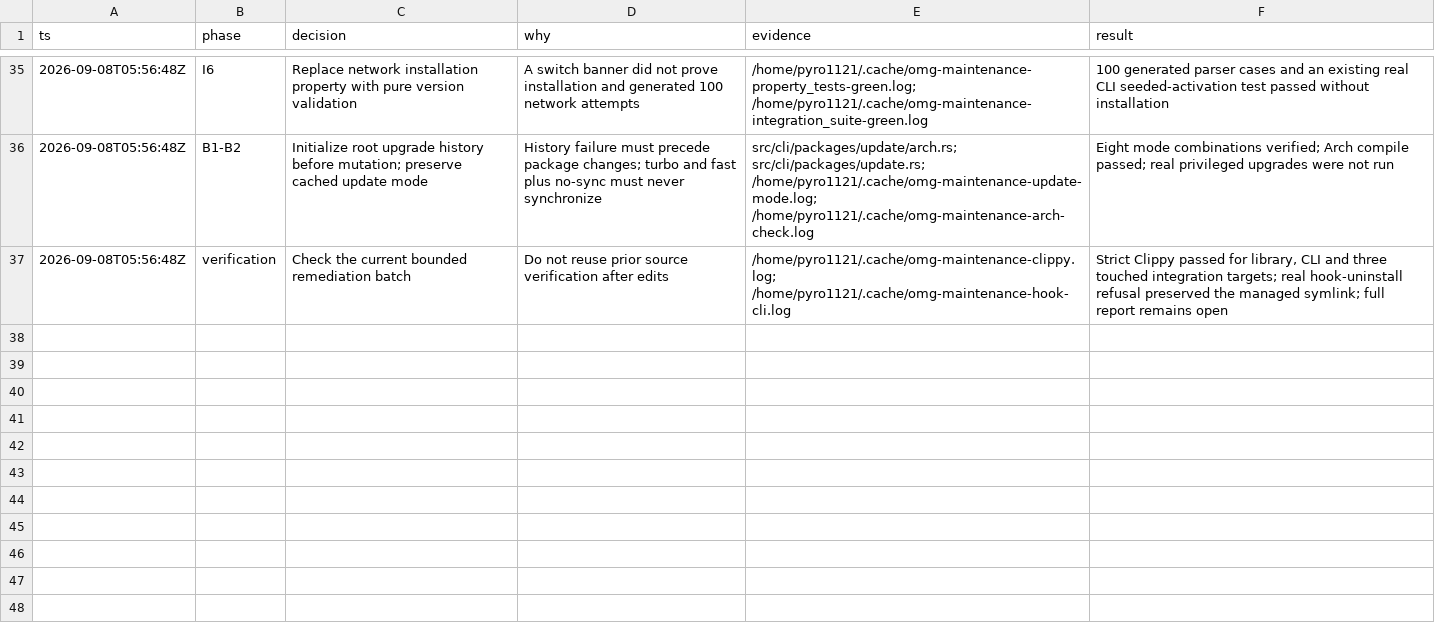
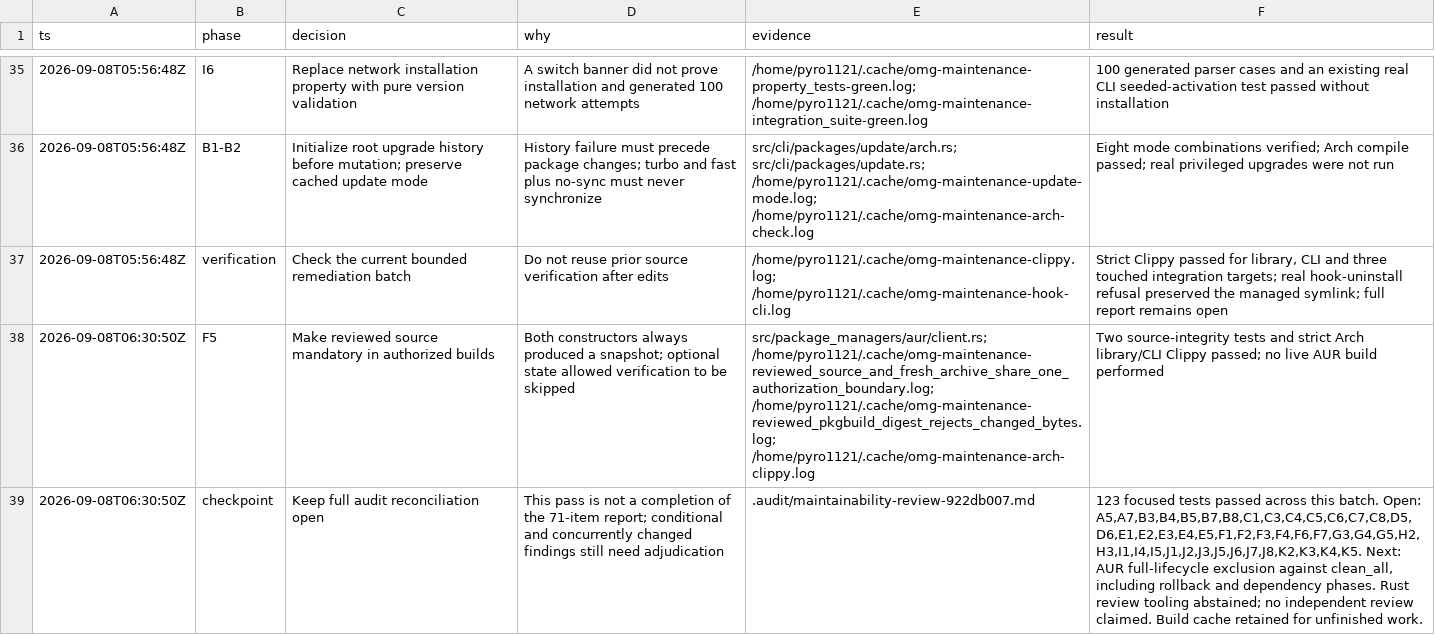
Before and after one commit to PyRo1121/omg, a TSV file: .audit/swiss-army-fixes.tsv, drawn as a sheet; only a part is shown, gaps mark what is left out; the diff names each change by its address in the sheet, - before the commit and + after, or states it on an @@ line.

Commit message:
chore: checkpoint benchmark and AUR WIP with Debian audit progress

```diff
--- a/.audit/swiss-army-fixes.tsv
+++ b/.audit/swiss-army-fixes.tsv
+row 38: 2026-09-08T06:30:50Z | F5 | Make reviewed source mandatory in authorized builds | Both constructors always produced a snapshot; optional state allowed verification to be skipped | src/package_managers/aur/client.rs; /home/pyro1121/.cache/omg-maintenance-reviewed_source_and_fresh_archive_share_one_authorization_boundary.log; /home/pyro1121/.cache/omg-maintenance-reviewed_pkgbuild_digest_rejects_changed_bytes.log; /home/pyro1121/.cache/omg-maintenance-arch-clippy.log | Two source-integrity tests and strict Arch library/CLI Clippy passed; no live AUR build performed
+row 39: 2026-09-08T06:30:50Z | checkpoint | Keep full audit reconciliation open | This pass is not a completion of the 71-item report; conditional and concurrently changed findings still need adjudication | .audit/maintainability-review-922db007.md | 123 focused tests passed across this batch. Open: A5,A7,B3,B4,B5,B7,B8,C1,C3,C4,C5,C6,C7,C8,D5,D6,E1,E2,E3,E4,E5,F1,F2,F3,F4,F6,F7,G3,G4,G5,H2,H3,I1,I4,I5,J1,J2,J3,J5,J6,J7,J8,K2,K3,K4,K5. Next: AUR full-lifecycle exclusion against clean_all, including rollback and dependency phases. Rust review tooling abstained; no independent review claimed. Build cache retained for unfinished work.
```
Also changed, not shown: 5 other files.
